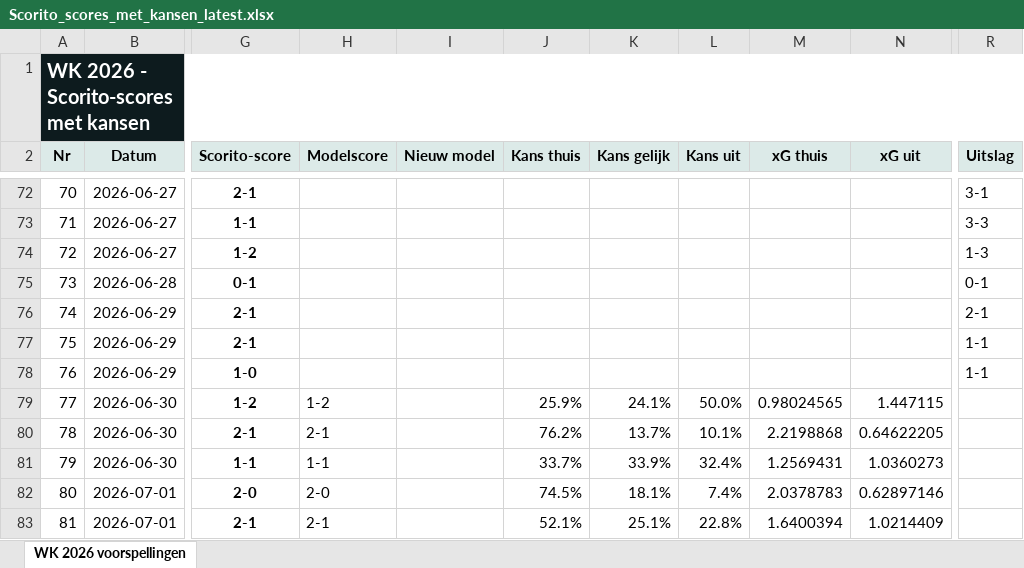
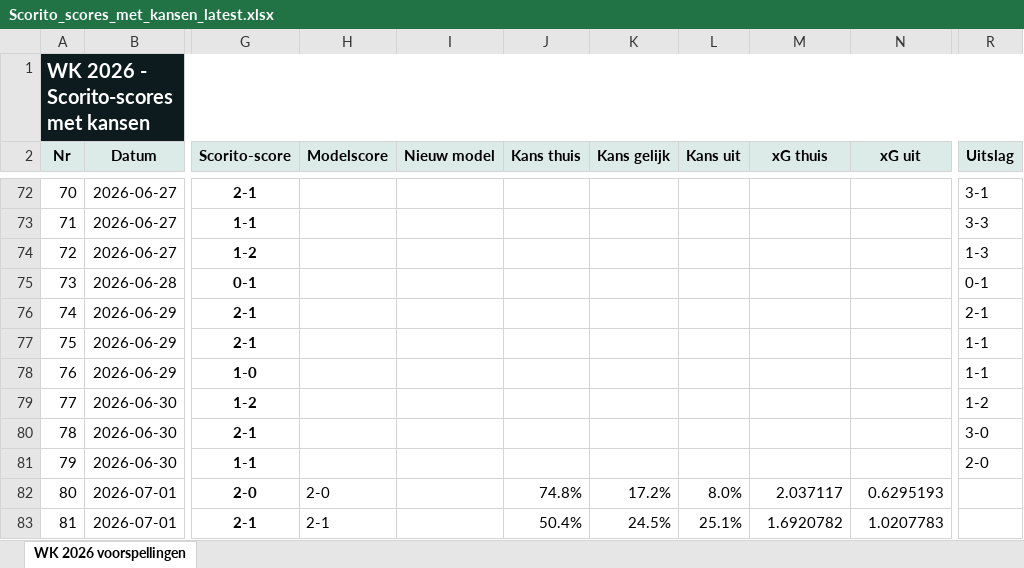
Before and after one commit to thomlaer/voetbal_prediction, an Excel workbook: github_vercel_app/public/files/Scorito_scores_met_kansen_latest.xlsx, sheet WK 2026 voorspellingen, drawn as a sheet; only a part is shown, gaps mark what is left out; values as stored, in another font and other column widths than the file's, no borders; table styles not drawn; the diff covers the shown part only; the diff names each change by its address in the sheet, - before the commit and + after, or states it on an @@ line.

```diff
--- a/github_vercel_app/public/files/Scorito_scores_met_kansen_latest.xlsx (sheet WK 2026 voorspellingen)
+++ b/github_vercel_app/public/files/Scorito_scores_met_kansen_latest.xlsx (sheet WK 2026 voorspellingen)
-H79 (Modelscore): 1-2
+H79 (Modelscore): (empty)
-J79 (Kans thuis): 25.9%
+J79 (Kans thuis): (empty)
-K79 (Kans gelijk): 24.1%
+K79 (Kans gelijk): (empty)
-L79 (Kans uit): 50.0%
+L79 (Kans uit): (empty)
-M79 (xG thuis): 0.98024565
+M79 (xG thuis): (empty)
-N79 (xG uit): 1.447115
+N79 (xG uit): (empty)
-R79 (Uitslag): (empty)
+R79 (Uitslag): 1-2
-H80 (Modelscore): 2-1
+H80 (Modelscore): (empty)
-J80 (Kans thuis): 76.2%
+J80 (Kans thuis): (empty)
-K80 (Kans gelijk): 13.7%
+K80 (Kans gelijk): (empty)
-L80 (Kans uit): 10.1%
+L80 (Kans uit): (empty)
-M80 (xG thuis): 2.2198868
+M80 (xG thuis): (empty)
-N80 (xG uit): 0.64622205
+N80 (xG uit): (empty)
-R80 (Uitslag): (empty)
+R80 (Uitslag): 3-0
-H81 (Modelscore): 1-1
+H81 (Modelscore): (empty)
-J81 (Kans thuis): 33.7%
+J81 (Kans thuis): (empty)
-K81 (Kans gelijk): 33.9%
+K81 (Kans gelijk): (empty)
-L81 (Kans uit): 32.4%
+L81 (Kans uit): (empty)
-M81 (xG thuis): 1.2569431
+M81 (xG thuis): (empty)
-N81 (xG uit): 1.0360273
+N81 (xG uit): (empty)
-R81 (Uitslag): (empty)
+R81 (Uitslag): 2-0
-J82 (Kans thuis): 74.5%
+J82 (Kans thuis): 74.8%
-K82 (Kans gelijk): 18.1%
+K82 (Kans gelijk): 17.2%
-L82 (Kans uit): 7.4%
+L82 (Kans uit): 8.0%
-M82 (xG thuis): 2.0378783
+M82 (xG thuis): 2.037117
-N82 (xG uit): 0.62897146
+N82 (xG uit): 0.6295193
-J83 (Kans thuis): 52.1%
+J83 (Kans thuis): 50.4%
-K83 (Kans gelijk): 25.1%
+K83 (Kans gelijk): 24.5%
-L83 (Kans uit): 22.8%
+L83 (Kans uit): 25.1%
-M83 (xG thuis): 1.6400394
+M83 (xG thuis): 1.6920782
-N83 (xG uit): 1.0214409
+N83 (xG uit): 1.0207783
```
Also changed, not shown: 92 edited cells elsewhere in this sheet, github_vercel_app/public/files/Scorito_scores_puur_latest.xlsx, github_vercel_app/public/files/WK2026_Voorspellingen_latest.xlsx, 12 other files.
